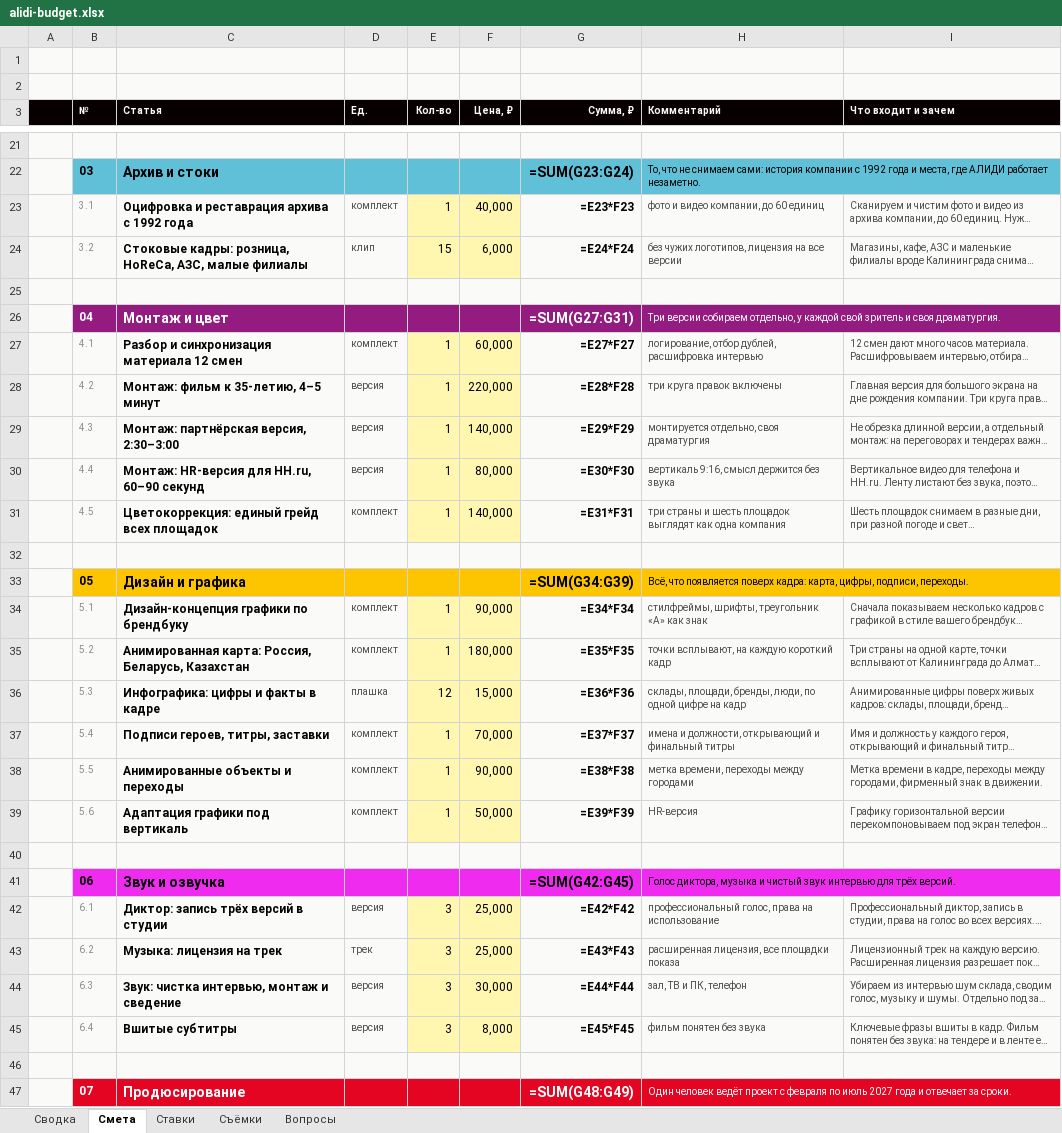
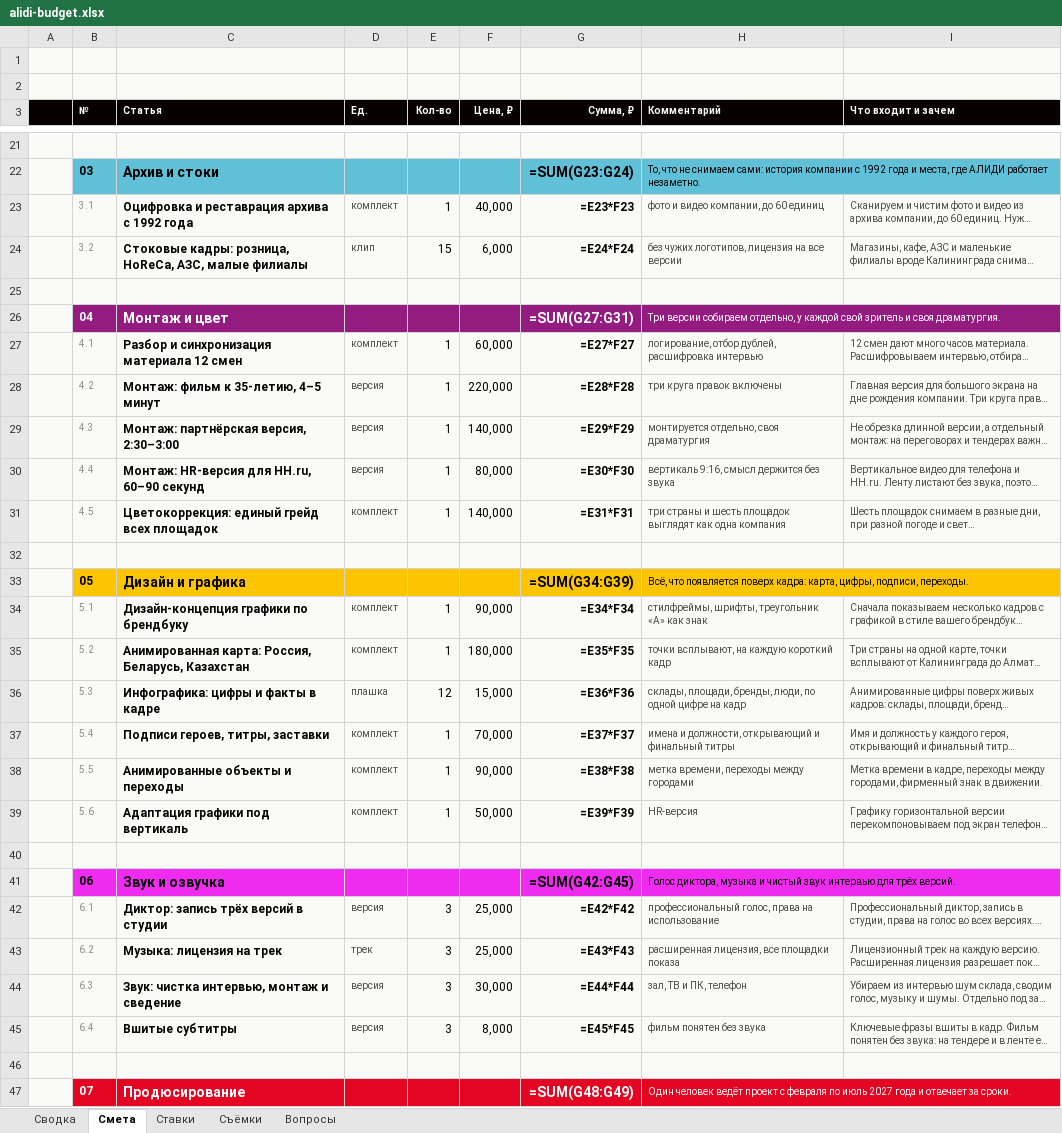
Before and after one commit to slider460/hand-marketing, an Excel workbook: mirror/for/alidi/alidi-budget.xlsx, sheet Смета, drawn as a sheet; only a part is shown, gaps mark what is left out; long unchanged cells end in …; values as stored, in another font and other column widths than the file's, no borders; formulas without a stored value are shown as written; charts and pictures not drawn; the diff covers the shown part only; the diff names each change by its address in the sheet, - before the commit and + after, or states it on an @@ line.

```diff
--- a/mirror/for/alidi/alidi-budget.xlsx (sheet Смета)
+++ b/mirror/for/alidi/alidi-budget.xlsx (sheet Смета)
-E23:F24 fill: #FFF6B0
+E23:F24 fill: #FAFAF8
-E27:F31 fill: #FFF6B0
+E27:F31 fill: #FAFAF8
-E34:F39 fill: #FFF6B0
+E34:F39 fill: #FAFAF8
-E42:F45 fill: #FFF6B0
+E42:F45 fill: #FAFAF8
```
Also changed, not shown: cell formats elsewhere in this sheet, sheet Съёмки, sheet Ставки, sheet Сводка, charts or pictures, 7 other files.
